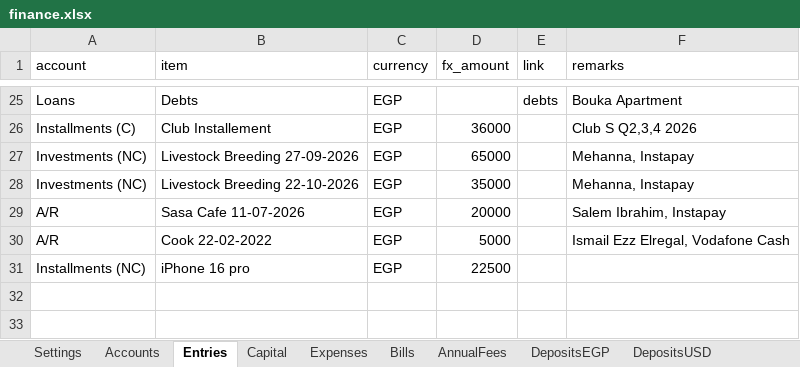
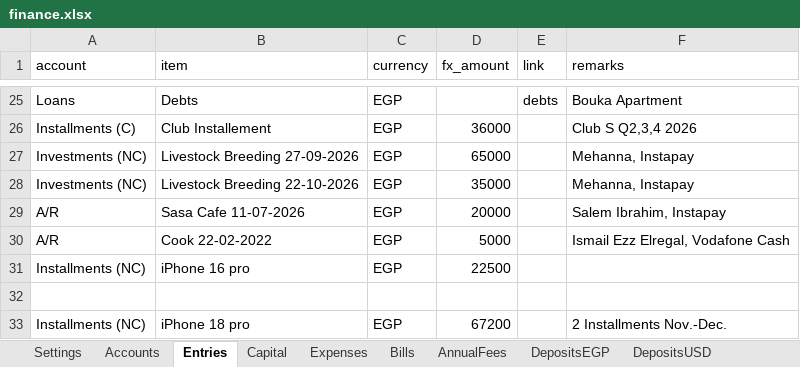
Before and after one commit to ahmedm838/personal-finance, an Excel workbook: docs/finance.xlsx, sheet Entries, drawn as a sheet; only a part is shown, gaps mark what is left out; values as stored, in another font and other column widths than the file's, no borders; the diff names each change by its address in the sheet, - before the commit and + after, or states it on an @@ line.

Commit message:
Update figures from the web app

```diff
--- a/docs/finance.xlsx (sheet Entries)
+++ b/docs/finance.xlsx (sheet Entries)
+row 32: (empty)
+row 33: Installments (NC) | iPhone 18 pro | EGP | 67200 |  | 2 Installments Nov.-Dec.
```
